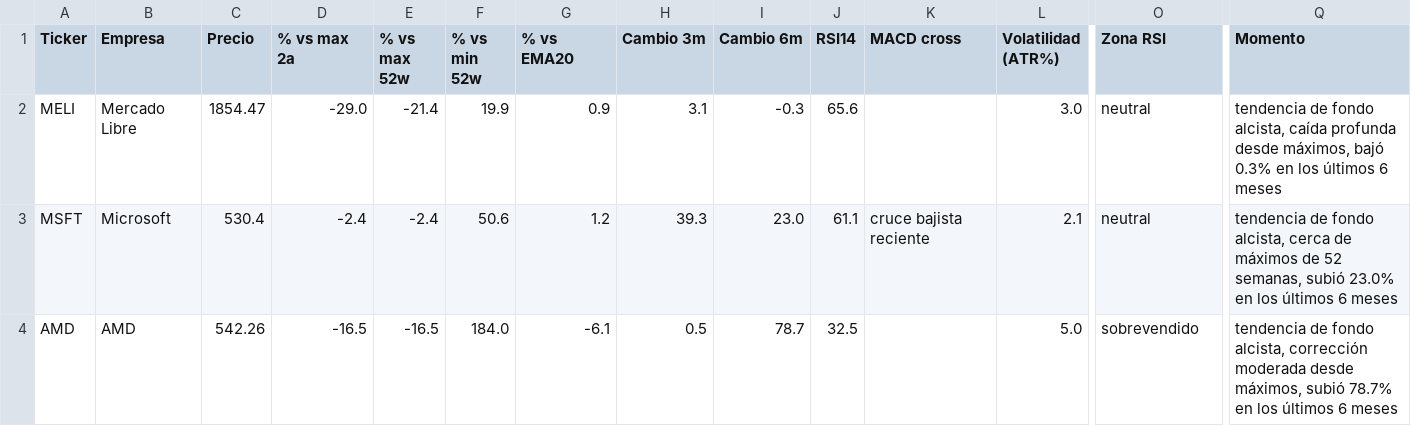
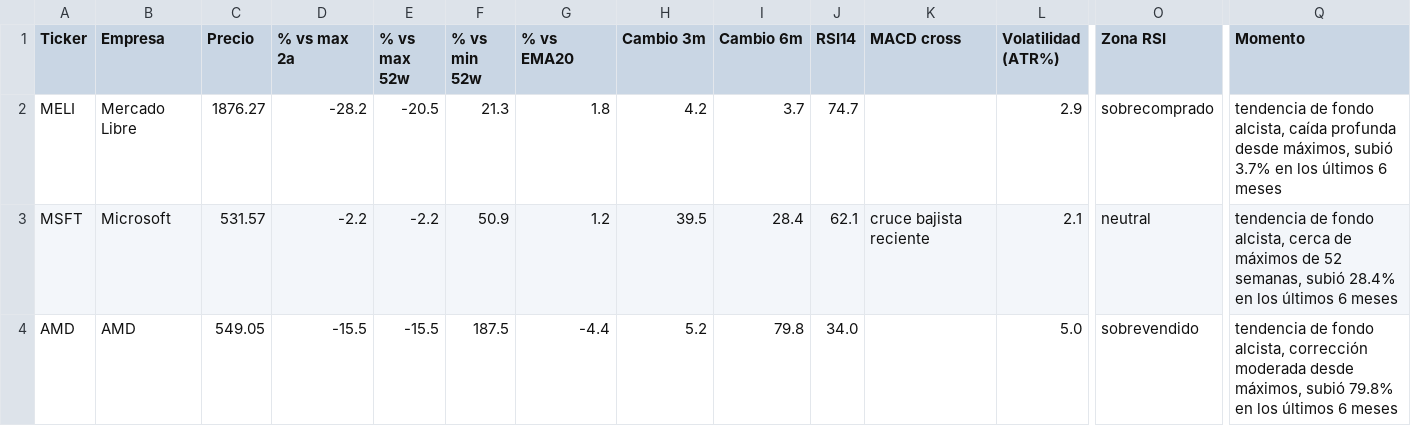
Before and after one commit to marianobuglio/invest-agent, a CSV file: analysis_result.csv, drawn as a sheet; only a part is shown, gaps mark what is left out; the diff covers the shown part only; the diff names each change by its address in the sheet, - before the commit and + after, or states it on an @@ line.

```diff
--- a/analysis_result.csv
+++ b/analysis_result.csv
-C2 (Precio): 1854.47
+C2 (Precio): 1876.27
-D2 (% vs max 2a): -29.0
+D2 (% vs max 2a): -28.2
-E2 (% vs max 52w): -21.4
+E2 (% vs max 52w): -20.5
-F2 (% vs min 52w): 19.9
+F2 (% vs min 52w): 21.3
-G2 (% vs EMA20): 0.9
+G2 (% vs EMA20): 1.8
-H2 (Cambio 3m): 3.1
+H2 (Cambio 3m): 4.2
-I2 (Cambio 6m): -0.3
+I2 (Cambio 6m): 3.7
-J2 (RSI14): 65.6
+J2 (RSI14): 74.7
-L2 (Volatilidad (ATR%)): 3.0
+L2 (Volatilidad (ATR%)): 2.9
-O2 (Zona RSI): neutral
+O2 (Zona RSI): sobrecomprado
-Q2 (Momento): …desde máximos, bajó 0.3% en los…
+Q2 (Momento): …desde máximos, subió 3.7% en los…
-C3 (Precio): 530.4
+C3 (Precio): 531.57
-D3 (% vs max 2a): -2.4
+D3 (% vs max 2a): -2.2
-E3 (% vs max 52w): -2.4
+E3 (% vs max 52w): -2.2
-F3 (% vs min 52w): 50.6
+F3 (% vs min 52w): 50.9
-H3 (Cambio 3m): 39.3
+H3 (Cambio 3m): 39.5
-I3 (Cambio 6m): 23.0
+I3 (Cambio 6m): 28.4
-J3 (RSI14): 61.1
+J3 (RSI14): 62.1
-Q3 (Momento): …semanas, subió 23.0% en los…
+Q3 (Momento): …semanas, subió 28.4% en los…
-C4 (Precio): 542.26
+C4 (Precio): 549.05
-D4 (% vs max 2a): -16.5
+D4 (% vs max 2a): -15.5
-E4 (% vs max 52w): -16.5
+E4 (% vs max 52w): -15.5
-F4 (% vs min 52w): 184.0
+F4 (% vs min 52w): 187.5
-G4 (% vs EMA20): -6.1
+G4 (% vs EMA20): -4.4
-H4 (Cambio 3m): 0.5
+H4 (Cambio 3m): 5.2
-I4 (Cambio 6m): 78.7
+I4 (Cambio 6m): 79.8
-J4 (RSI14): 32.5
+J4 (RSI14): 34.0
-Q4 (Momento): …máximos, subió 78.7% en los…
+Q4 (Momento): …máximos, subió 79.8% en los…
```
Also changed, not shown: 90 edited cells elsewhere in this file, state_previous_run.csv, 2 other files.
